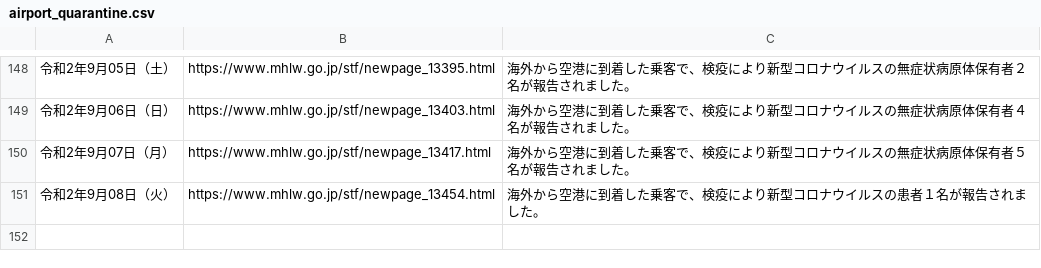
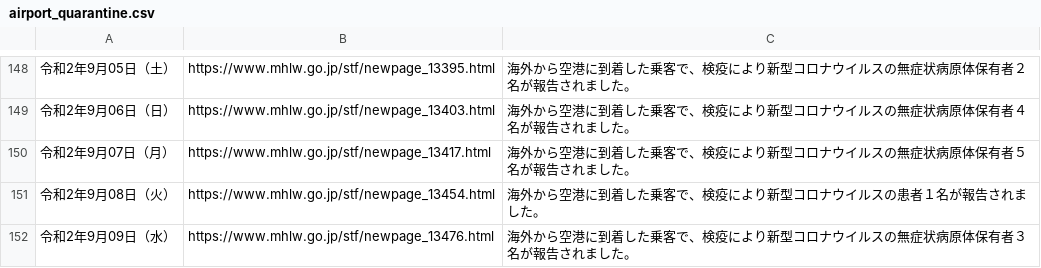
Before and after one commit to CalicoKater/covid-19, a CSV file: airport_quarantine.csv, drawn as a sheet; only a part is shown, gaps mark what is left out; the diff names each change by its address in the sheet, - before the commit and + after, or states it on an @@ line.

```diff
--- a/airport_quarantine.csv
+++ b/airport_quarantine.csv
+row 152: 令和2年9月09日（水） | https://www.mhlw.go.jp/stf/newpage_13476.html | 海外から空港に到着した乗客で、検疫により新型コロナウイルスの無症状病原体保有者３名が報告されました。
```
Also changed, not shown: airport_pcr_test_daily.csv, airport_quarantine2.csv, 14 other files.
